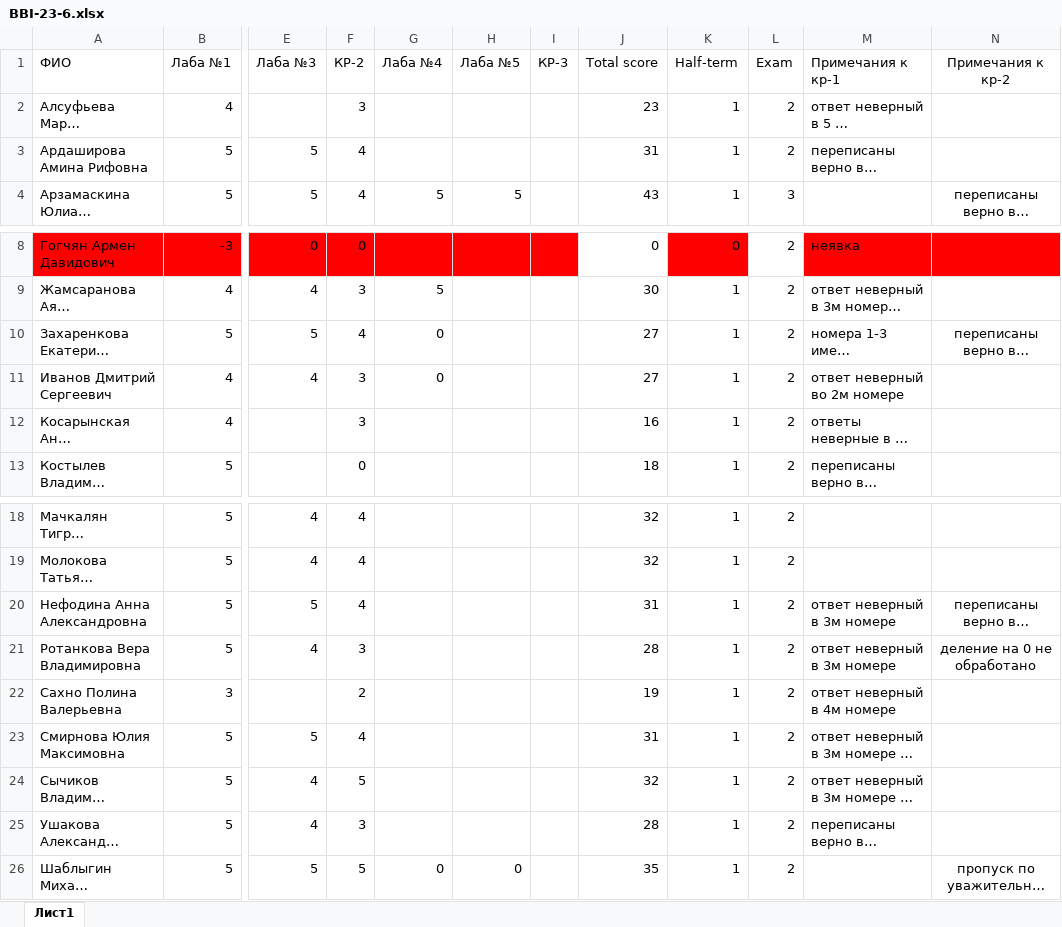
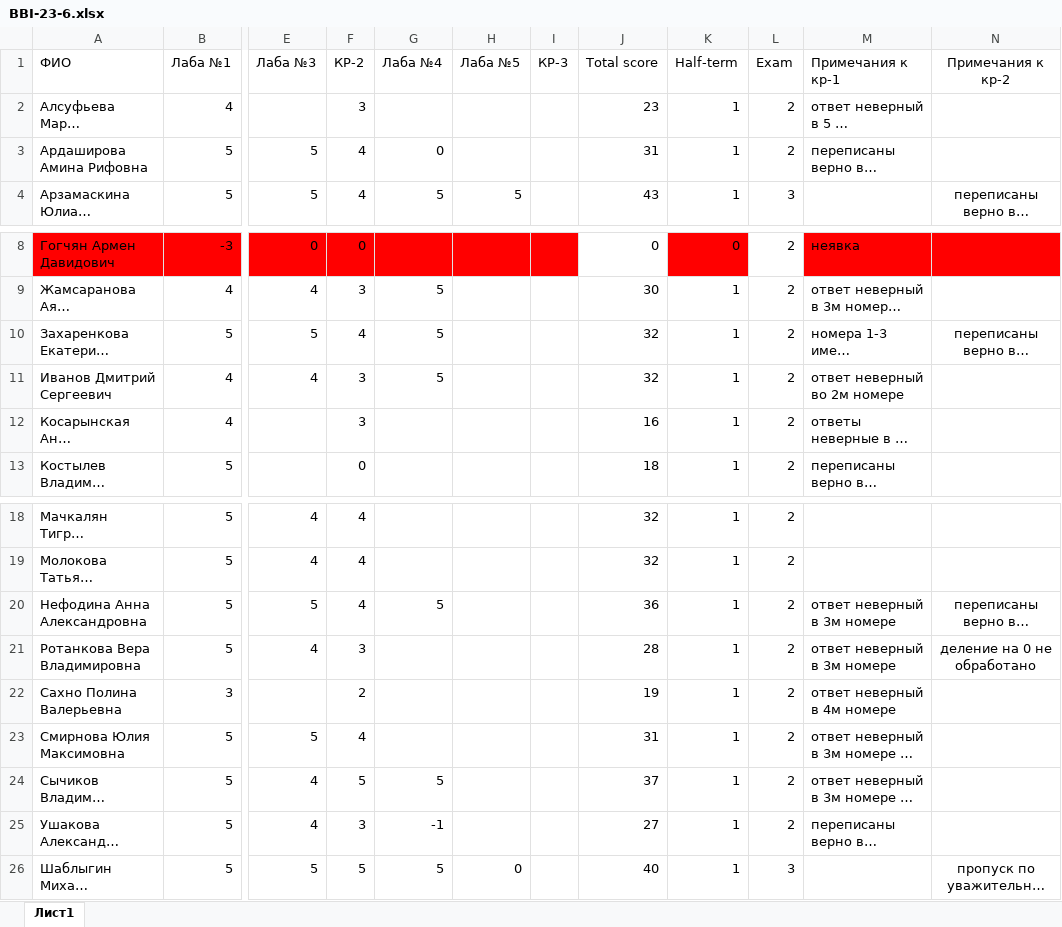
Before and after one commit to VadimBykovMisis/BBI-23-6, an Excel workbook: BBI-23-6.xlsx, sheet Лист1, drawn as a sheet; only a part is shown, gaps mark what is left out; long unchanged cells end in …; values as stored, in another font and other column widths than the file's, no borders; conditional formats not drawn; the diff names each change by its address in the sheet, - before the commit and + after, or states it on an @@ line.

Commit message:
Add files via upload

```diff
--- a/BBI-23-6.xlsx (sheet Лист1)
+++ b/BBI-23-6.xlsx (sheet Лист1)
-G3 (Лаба №4): (empty)
+G3 (Лаба №4): 0
-G10:G11 (Лаба №4): 0
+G10:G11 (Лаба №4): 5
-J10:J11 (Total score): 27
+J10:J11 (Total score): 32
-G20 (Лаба №4): (empty)
+G20 (Лаба №4): 5
-J20 (Total score): 31
+J20 (Total score): 36
-G24 (Лаба №4): (empty)
+G24 (Лаба №4): 5
-J24 (Total score): 32
+J24 (Total score): 37
-G25 (Лаба №4): (empty)
+G25 (Лаба №4): -1
-J25 (Total score): 28
+J25 (Total score): 27
-G26 (Лаба №4): 0
+G26 (Лаба №4): 5
-J26 (Total score): 35
+J26 (Total score): 40
-L26 (Exam): 2
+L26 (Exam): 3
```
